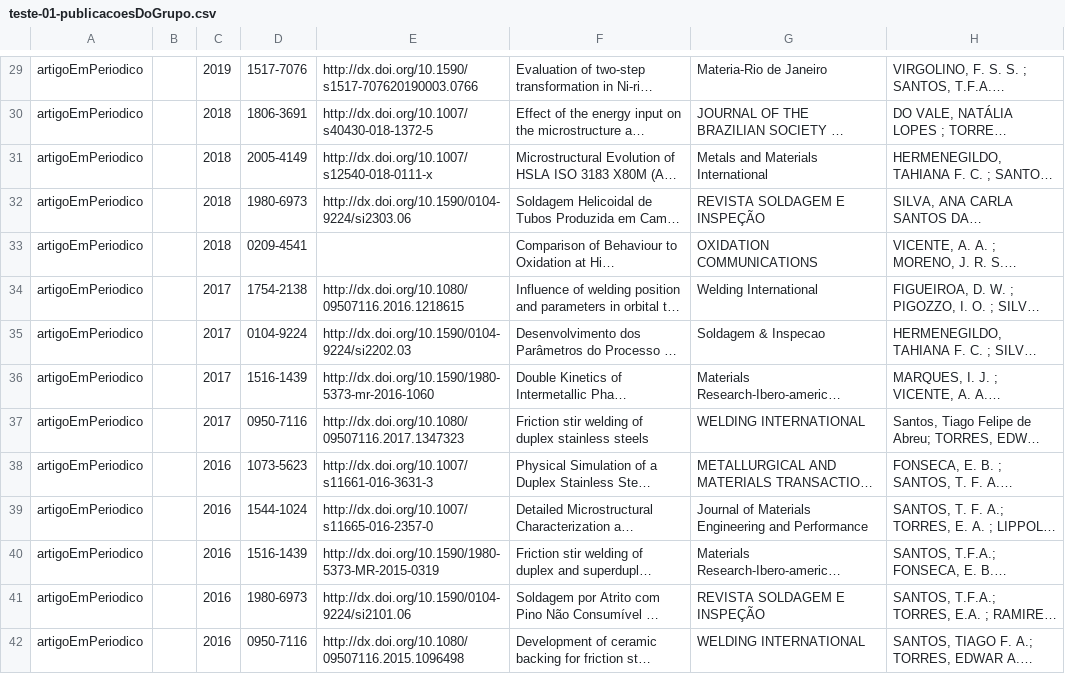
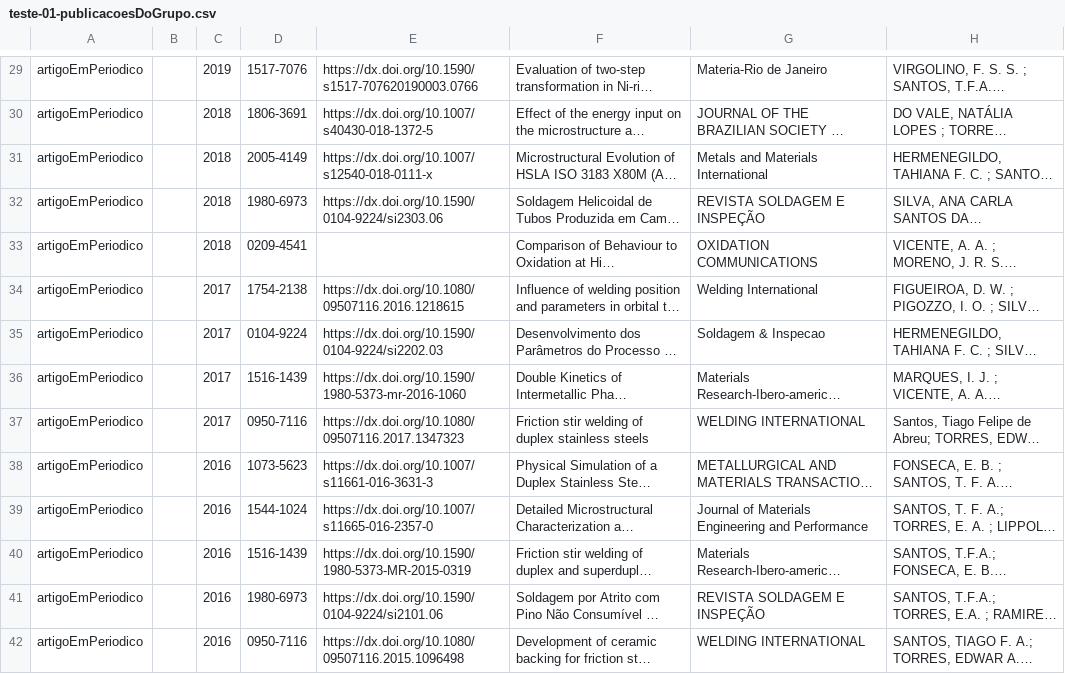
Before and after one commit to soldamat/soldamat.github.io, a CSV file: equipe_soldamat/teste-01-publicacoesDoGrupo.csv, drawn as a sheet; only a part is shown, gaps mark what is left out; long unchanged cells end in …; the diff covers the shown part only; the diff names each change by its address in the sheet, - before the commit and + after, or states it on an @@ line.

Commit message:
fix: ajuste nos gráficos com mudança para protocolo https

```diff
--- a/equipe_soldamat/teste-01-publicacoesDoGrupo.csv
+++ b/equipe_soldamat/teste-01-publicacoesDoGrupo.csv
-E29: http://dx.doi.org/10.1590/s1517-707620190003.0766
+E29: https://dx.doi.org/10.1590/s1517-707620190003.0766
-E30: http://dx.doi.org/10.1007/s40430-018-1372-5
+E30: https://dx.doi.org/10.1007/s40430-018-1372-5
-E31: http://dx.doi.org/10.1007/s12540-018-0111-x
+E31: https://dx.doi.org/10.1007/s12540-018-0111-x
-E32: http://dx.doi.org/10.1590/0104-9224/si2303.06
+E32: https://dx.doi.org/10.1590/0104-9224/si2303.06
-E34: http://dx.doi.org/10.1080/09507116.2016.1218615
+E34: https://dx.doi.org/10.1080/09507116.2016.1218615
-E35: http://dx.doi.org/10.1590/0104-9224/si2202.03
+E35: https://dx.doi.org/10.1590/0104-9224/si2202.03
-E36: http://dx.doi.org/10.1590/1980-5373-mr-2016-1060
+E36: https://dx.doi.org/10.1590/1980-5373-mr-2016-1060
-E37: http://dx.doi.org/10.1080/09507116.2017.1347323
+E37: https://dx.doi.org/10.1080/09507116.2017.1347323
-E38: http://dx.doi.org/10.1007/s11661-016-3631-3
+E38: https://dx.doi.org/10.1007/s11661-016-3631-3
-E39: http://dx.doi.org/10.1007/s11665-016-2357-0
+E39: https://dx.doi.org/10.1007/s11665-016-2357-0
-E40: http://dx.doi.org/10.1590/1980-5373-MR-2015-0319
+E40: https://dx.doi.org/10.1590/1980-5373-MR-2015-0319
-E41: http://dx.doi.org/10.1590/0104-9224/si2101.06
+E41: https://dx.doi.org/10.1590/0104-9224/si2101.06
-E42: http://dx.doi.org/10.1080/09507116.2015.1096498
+E42: https://dx.doi.org/10.1080/09507116.2015.1096498
```
Also changed, not shown: 50 edited cells elsewhere in this file, equipe_soldamat/teste-01-publicacoesPorMembro.csv, 44 other files.
